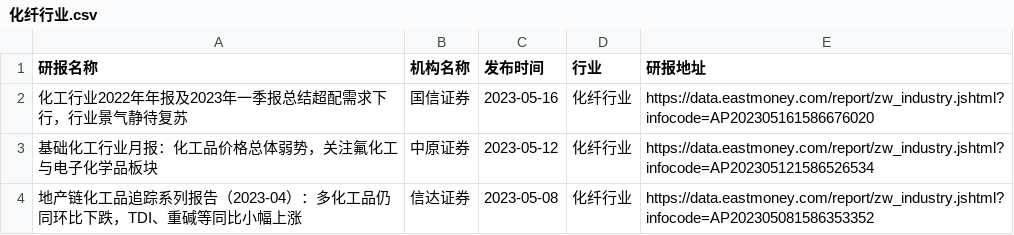
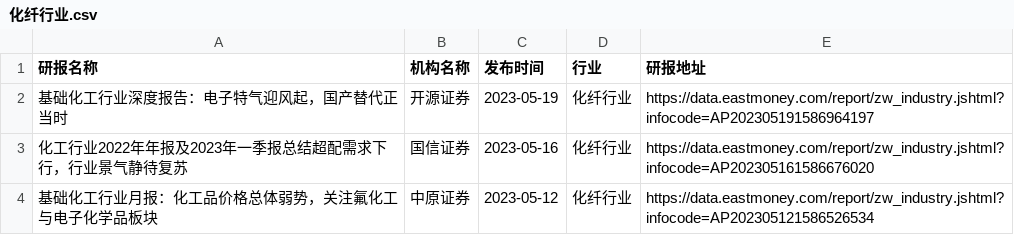
Before and after one commit to manymore13/eastmoney, a CSV file: gen/化纤行业/化纤行业.csv, drawn as a sheet; only a part is shown; the shorter side is filled out with more unchanged rows.

```diff
--- a/gen/化纤行业/化纤行业.csv
+++ b/gen/化纤行业/化纤行业.csv
@@ -1,2 +1,3 @@
 研报名称,机构名称,发布时间,行业,研报地址
+基础化工行业深度报告：电子特气迎风起，国产替代正当时,开源证券,2023-05-19,化纤行业,https://data.eastmoney.com/report/zw_industry.jshtml?infocode=AP202305191586964197
 化工行业2022年年报及2023年一季报总结超配需求下行，行业景气静待复苏,国信证券,2023-05-16,化纤行业,https://data.eastmoney.com/report/zw_industry.jshtml?infocode=AP202305161586676020
```
Also changed, not shown: gen/中药/中药.csv, gen/全行业/全行业.csv, 21 other files.
